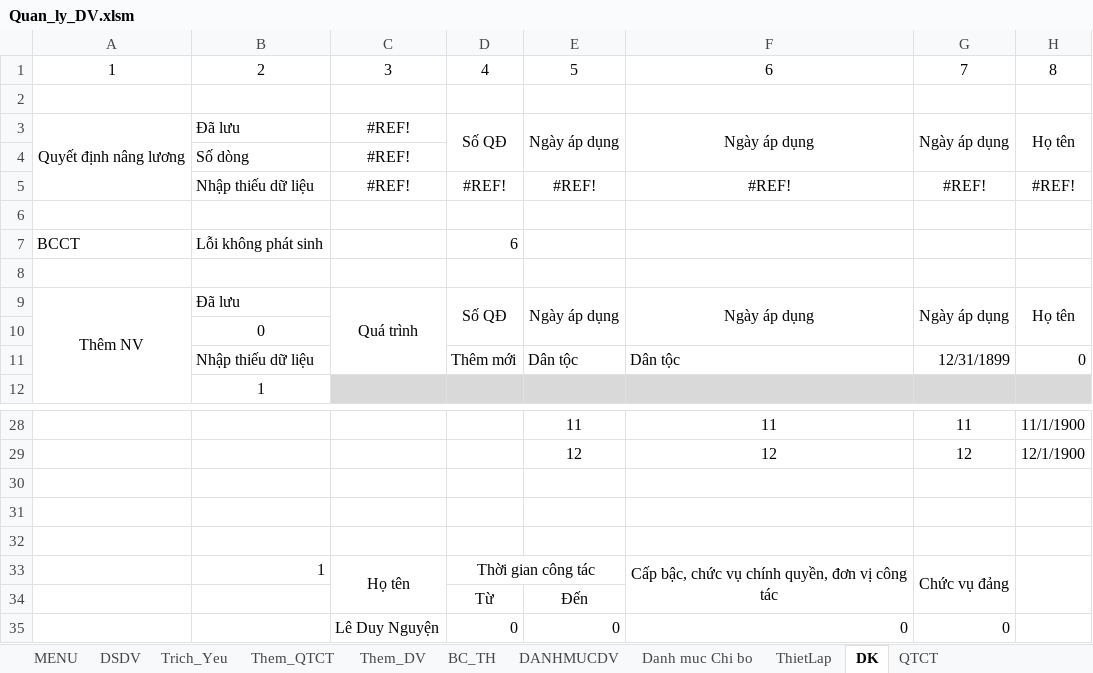
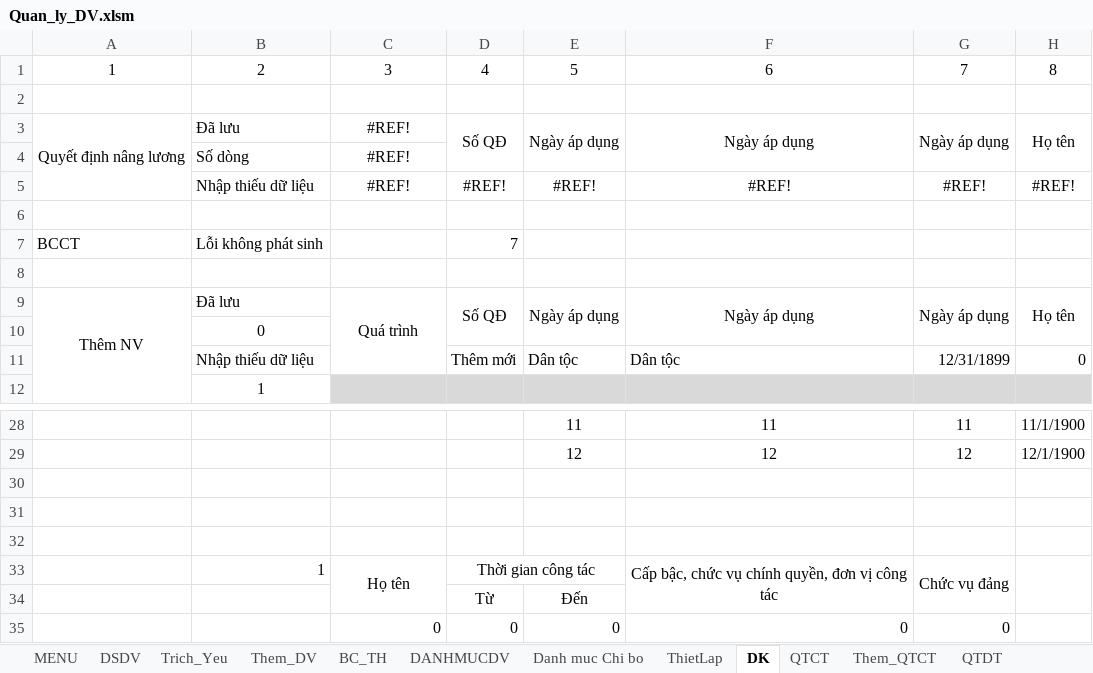
Before and after one commit to khanhn29/quanlydv, an Excel workbook: qldv/Quan_ly_DV.xlsm, sheet DK, drawn as a sheet; only a part is shown, gaps mark what is left out; values as stored, in another font and other column widths than the file's, no borders; the diff names each change by its address in the sheet, - before the commit and + after, or states it on an @@ line.

```diff
--- a/qldv/Quan_ly_DV.xlsm (sheet DK)
+++ b/qldv/Quan_ly_DV.xlsm (sheet DK)
+sheet tab: QTDT
@@ sheet tab order changed: MENU | DSDV | Trich_Yeu | Them_DV | BC_TH | DANHMUCDV | Danh muc Chi bo | ThietLap | DK | QTCT | Them_QTCT | QTDT @@
-D7: 6
+D7: 7
-C35: Lê Duy Nguyện
+C35: 0
```
Also changed, not shown: sheet DSDV, sheet QTCT, sheet Them_QTCT, other sheet tabs, hidden cells, charts or pictures.
